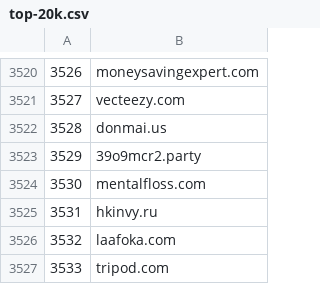
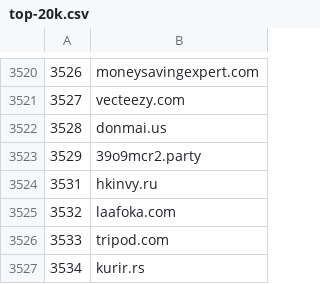
Before and after one commit to cnsuhao/SSOScraping, a CSV file: data/csv/top-20k.csv, drawn as a sheet; only a part is shown, gaps mark what is left out; the shorter side is filled out with more unchanged rows.

```diff
--- a/data/csv/top-20k.csv
+++ b/data/csv/top-20k.csv
@@ -3523,3 +3523,2 @@
 3529,39o9mcr2.party
-3530,mentalfloss.com
 3531,hkinvy.ru
```
Also changed, not shown: data/csv/problems.csv, 1 other file.
